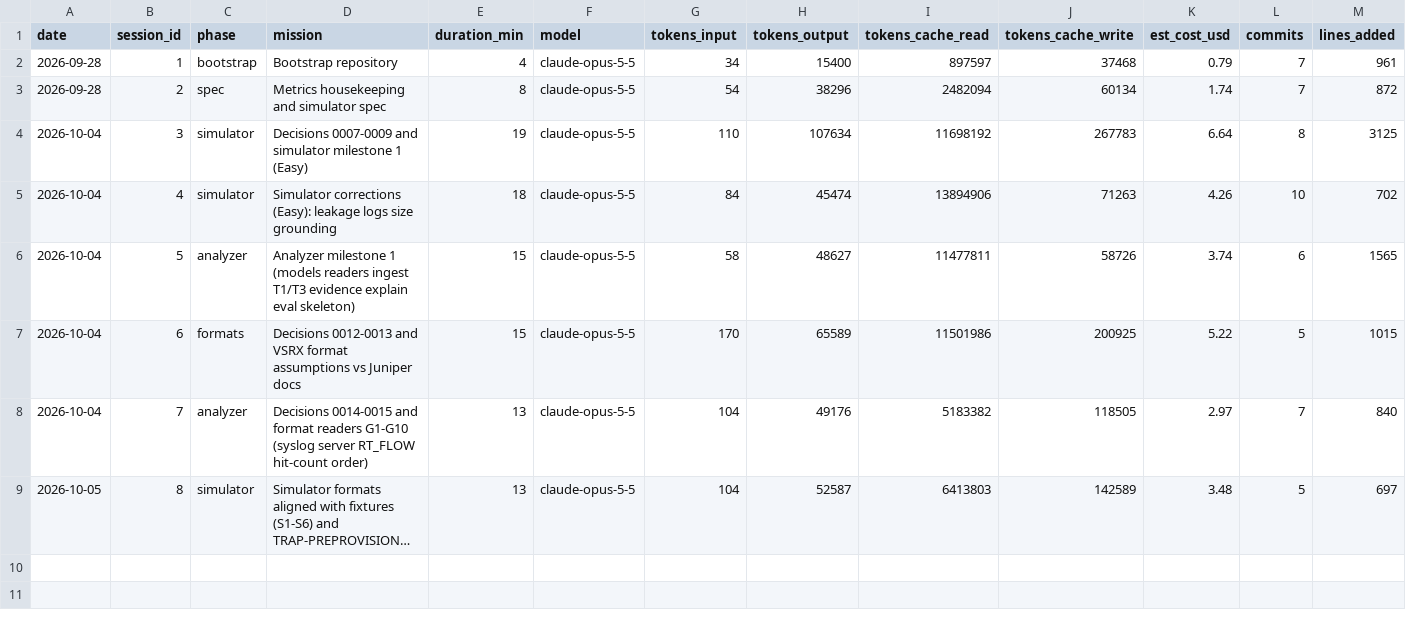
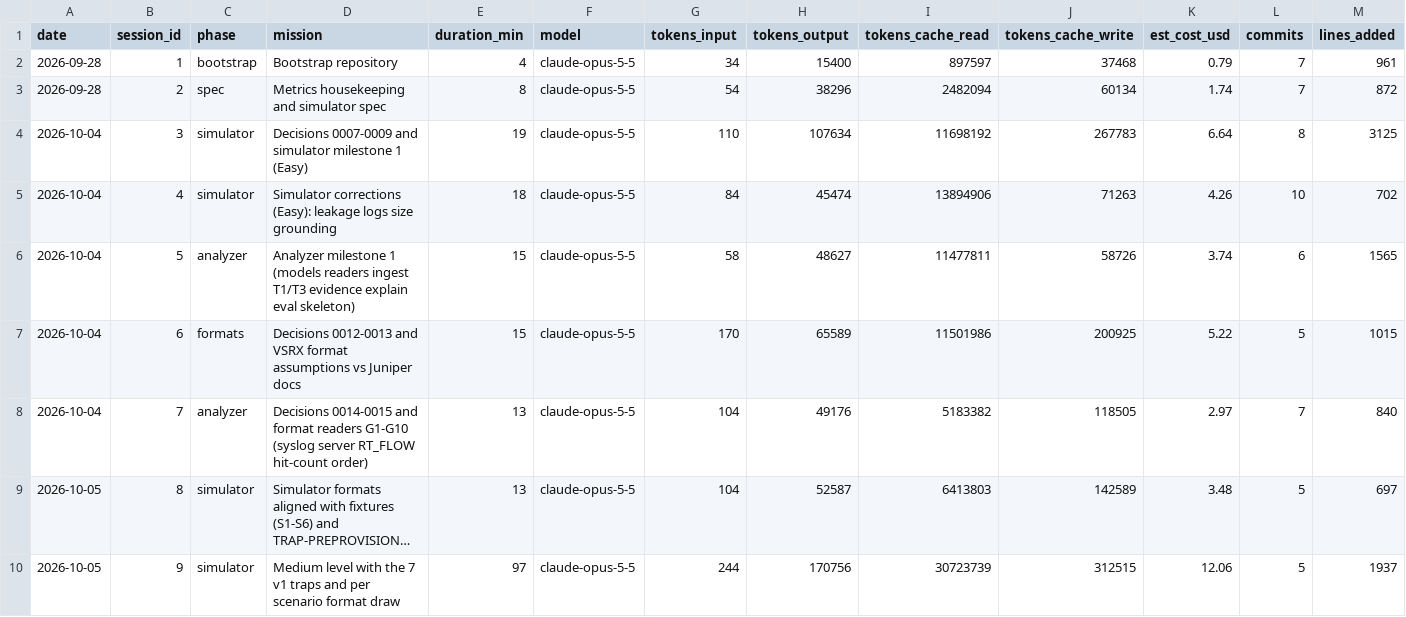
Before and after one commit to n-le-bourdiec/palimp, a CSV file: metrics/sessions.csv, drawn as a sheet; only a part is shown; long unchanged cells end in …; rows hold the shown columns only; the diff names each change by its address in the sheet, - before the commit and + after, or states it on an @@ line.

```diff
--- a/metrics/sessions.csv
+++ b/metrics/sessions.csv
+row 10: 2026-10-05 | 9 | simulator | Medium level with the 7 v1 traps and per scenario format draw | 97 | claude-opus-5-5 | 244 | 170756 | 30723739 | 312515 | 12.06 | 5 | 1937
```
Also changed, not shown: 1 other file.
